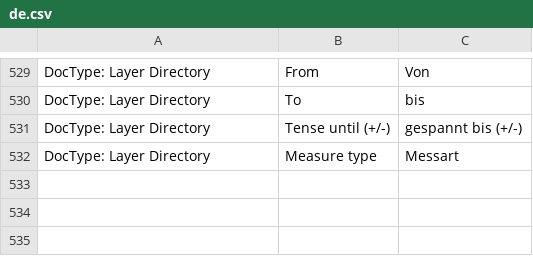
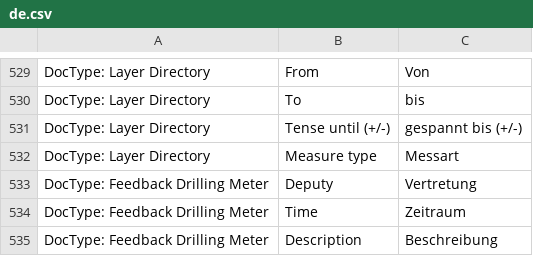
Before and after one commit to libracore/hb, a CSV file: heimbohrtechnik/translations/de.csv, drawn as a sheet; only a part is shown, gaps mark what is left out.

Commit message:
overworked data submitting

```diff
--- a/heimbohrtechnik/translations/de.csv
+++ b/heimbohrtechnik/translations/de.csv
@@ -532 +532,4 @@ DocType: Layer Directory,Tense until (+/-),gespannt bis (+/-)
 DocType: Layer Directory,Measure type,Messart
+DocType: Feedback Drilling Meter,Deputy,Vertretung
+DocType: Feedback Drilling Meter,Time,Zeitraum
+DocType: Feedback Drilling Meter,Description,Beschreibung
```
Also changed, not shown: 9 other files.
